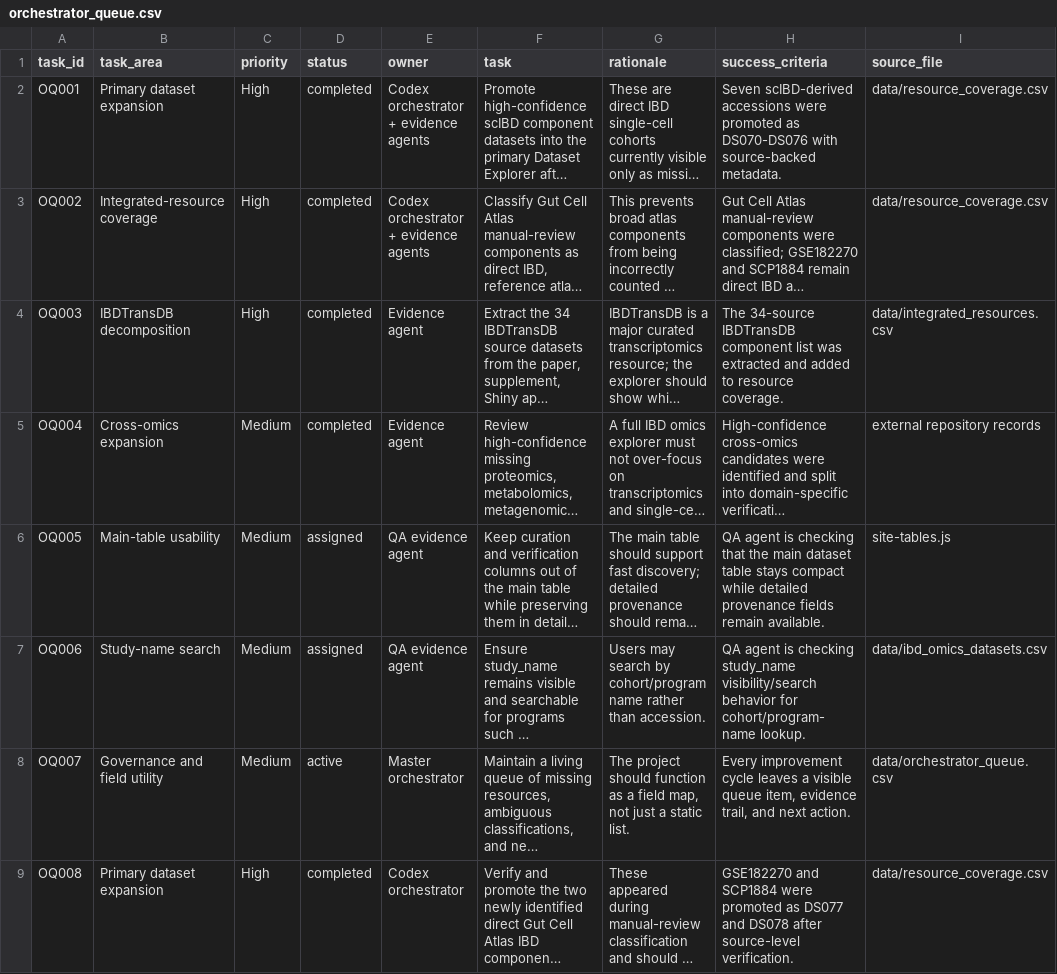
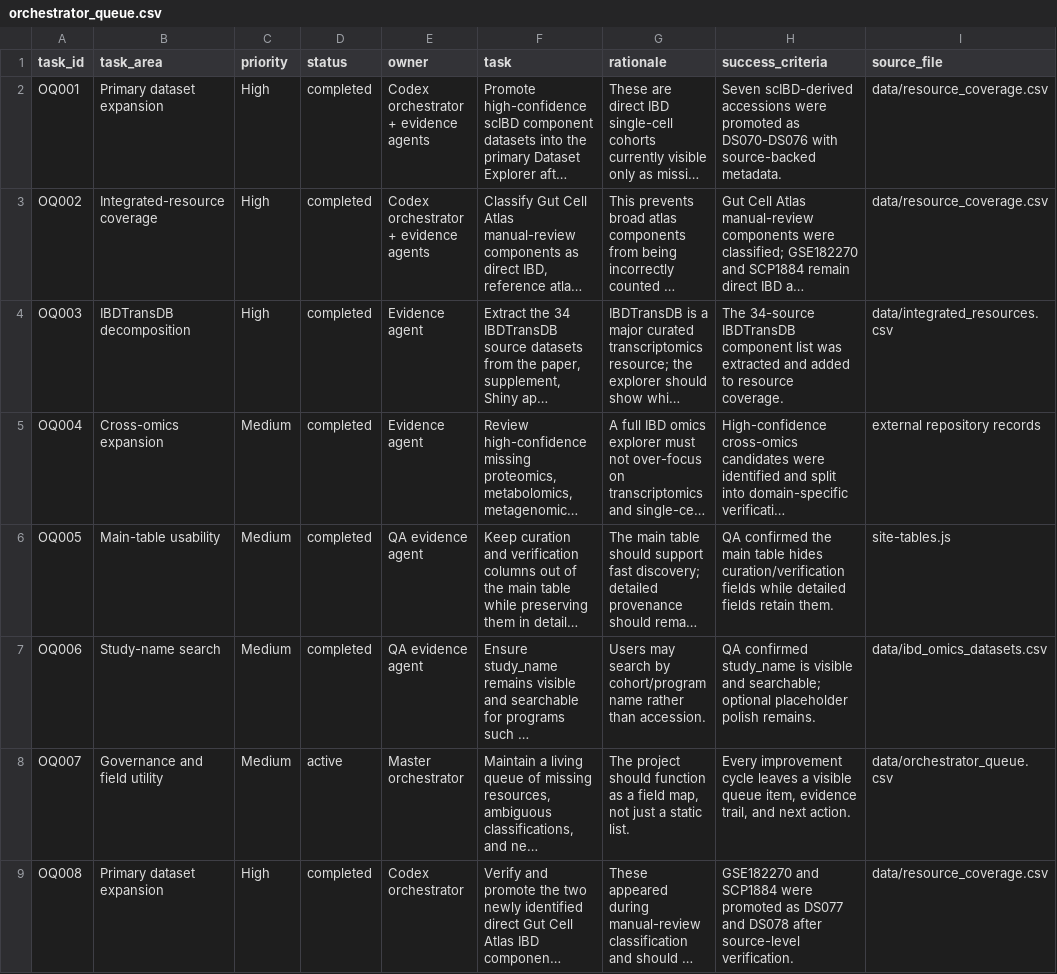
Before and after one commit to DahhamAlsoud/ibd-omics-explorer, a CSV file: data/orchestrator_queue.csv, drawn as a sheet; only a part is shown; long unchanged cells end in …; the diff covers the shown part only; the diff names each change by its address in the sheet, - before the commit and + after, or states it on an @@ line.

Commit message:
Stage verified cross-omics datasets

```diff
--- a/data/orchestrator_queue.csv
+++ b/data/orchestrator_queue.csv
-D6:D7 (status): assigned
+D6:D7 (status): completed
-H6 (success_criteria): QA agent is checking that the main dataset table stays compact while detailed provenance fields remain available.
+H6 (success_criteria): QA confirmed the main table hides curation/verification fields while detailed fields retain them.
-H7 (success_criteria): QA agent is checking study_name visibility/search behavior for cohort/program-name lookup.
+H7 (success_criteria): QA confirmed study_name is visible and searchable; optional placeholder polish remains.
```
Also changed, not shown: 2 edited cells elsewhere in this file, docs/data/orchestrator_queue.csv, 17 other files.
